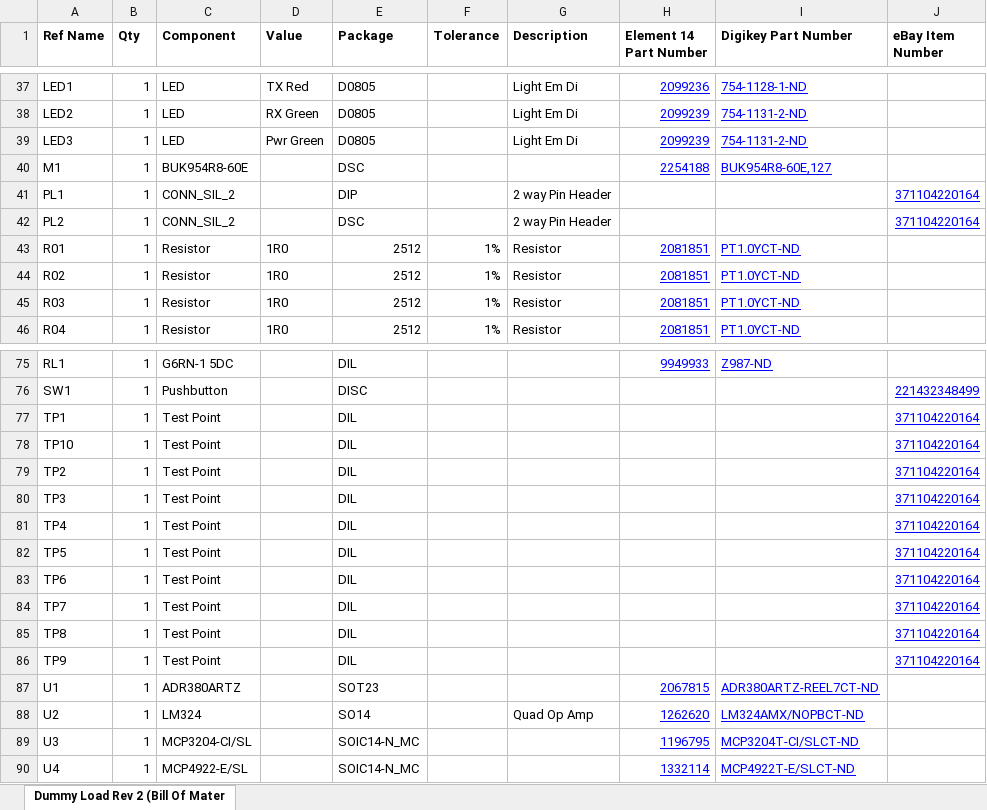
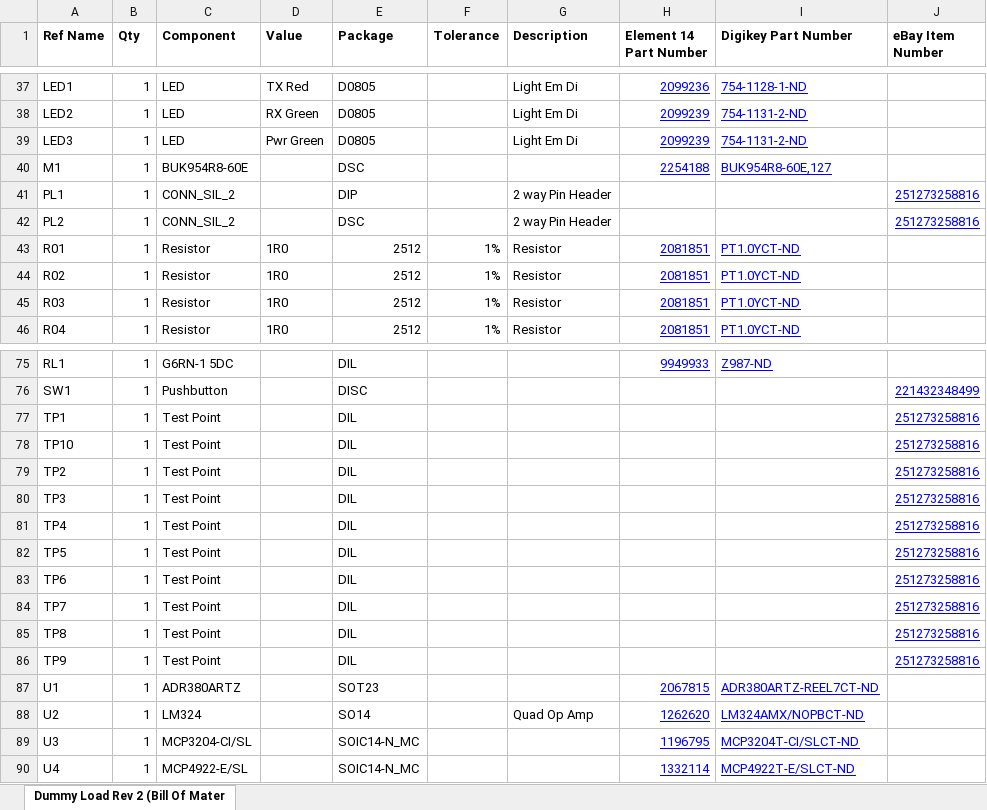
Before and after one commit to wigman27/Arduino-Programmable-Constant-Current-Power-Resistance-Load, an Excel workbook: Design Spark/rev 2/Dummy Load Rev 2 (Bill Of Materials).xlsx, sheet Dummy Load Rev 2 (Bill Of Mater, drawn as a sheet; only a part is shown, gaps mark what is left out; values as stored, in another font and other column widths than the file's, no borders; the diff names each change by its address in the sheet, - before the commit and + after, or states it on an @@ line.

```diff
--- a/Design Spark/rev 2/Dummy Load Rev 2 (Bill Of Materials).xlsx (sheet Dummy Load Rev 2 (Bill Of Mater)
+++ b/Design Spark/rev 2/Dummy Load Rev 2 (Bill Of Materials).xlsx (sheet Dummy Load Rev 2 (Bill Of Mater)
-J41:J42 (eBay Item Number): 371104220164
+J41:J42 (eBay Item Number): 251273258816
-J77:J86 (eBay Item Number): 371104220164
+J77:J86 (eBay Item Number): 251273258816
```
Also changed, not shown: 1 other file.
